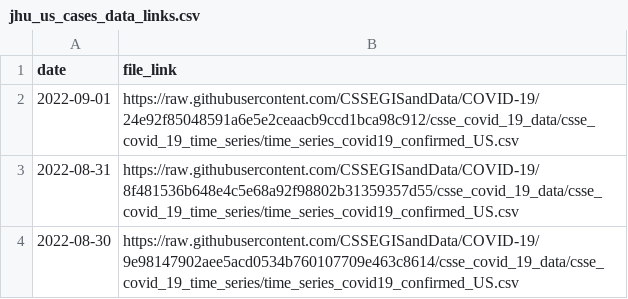
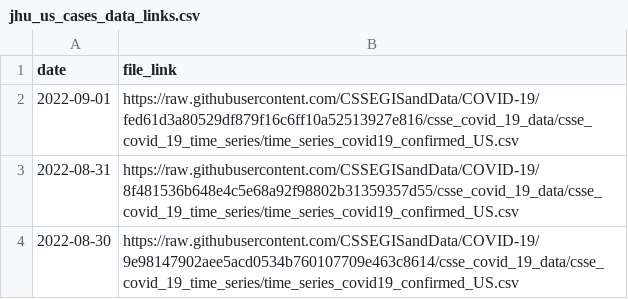
Before and after one commit to reichlab/covidData, a CSV file: data/jhu_us_cases_data_links.csv, drawn as a sheet; only a part is shown.

```diff
--- a/data/jhu_us_cases_data_links.csv
+++ b/data/jhu_us_cases_data_links.csv
@@ -1,3 +1,3 @@
 "date","file_link"
-2022-09-01,"https://raw.githubusercontent.com/CSSEGISandData/COVID-19/24e92f85048591a6e5e2ceaacb9ccd1bca98c912/csse_covid_19_data/csse_covid_19_time_series/time_series_covid19_confirmed_US.csv"
+2022-09-01,"https://raw.githubusercontent.com/CSSEGISandData/COVID-19/fed61d3a80529df879f16c6ff10a52513927e816/csse_covid_19_data/csse_covid_19_time_series/time_series_covid19_confirmed_US.csv"
 2022-08-31,"https://raw.githubusercontent.com/CSSEGISandData/COVID-19/8f481536b648e4c5e68a92f98802b31359357d55/csse_covid_19_data/csse_covid_19_time_series/time_series_covid19_confirmed_US.csv"
```
Also changed, not shown: data/jhu_global_cases_data_links.csv, data/jhu_global_deaths_data_links.csv, 1 other file.
